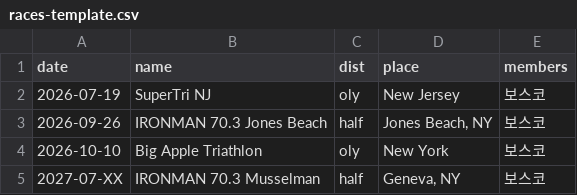
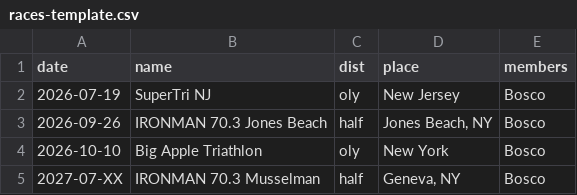
Before and after one commit to boscoparkpt-dotcom/team515, a CSV file: races-template.csv, drawn as a sheet.

```diff
--- a/races-template.csv
+++ b/races-template.csv
@@ -1,5 +1,5 @@
 date,name,dist,place,members
-2026-07-19,SuperTri NJ,oly,New Jersey,보스코
-2026-09-26,IRONMAN 70.3 Jones Beach,half,"Jones Beach, NY",보스코
-2026-10-10,Big Apple Triathlon,oly,New York,보스코
-2027-07-XX,IRONMAN 70.3 Musselman,half,"Geneva, NY",보스코
+2026-07-19,SuperTri NJ,oly,New Jersey,Bosco
+2026-09-26,IRONMAN 70.3 Jones Beach,half,"Jones Beach, NY",Bosco
+2026-10-10,Big Apple Triathlon,oly,New York,Bosco
+2027-07-XX,IRONMAN 70.3 Musselman,half,"Geneva, NY",Bosco
```
Also changed, not shown: 2 other files.
